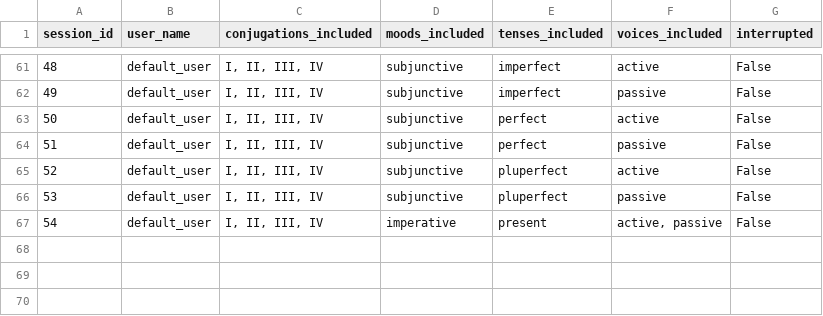
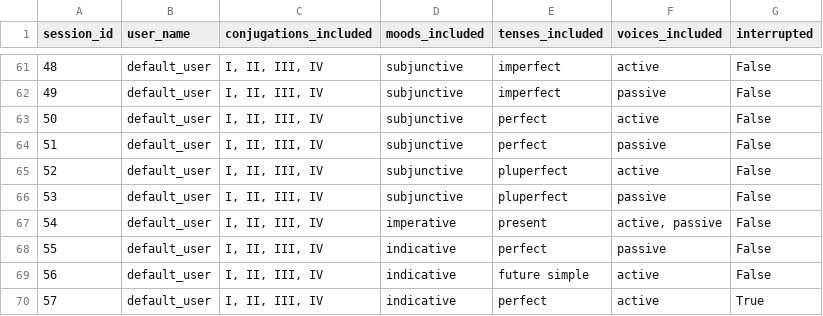
Before and after one commit to PawFran/lang-learning, a CSV file: vocabulary/db/conjugation_exercise_session_metadata.csv, drawn as a sheet; only a part is shown, gaps mark what is left out.

```diff
--- a/vocabulary/db/conjugation_exercise_session_metadata.csv
+++ b/vocabulary/db/conjugation_exercise_session_metadata.csv
@@ -67 +67,4 @@ session_id;user_name;conjugations_included;moods_included;tenses_included;voices
 54;default_user;I, II, III, IV;imperative;present;active, passive;False
+55;default_user;I, II, III, IV;indicative;perfect;passive;False
+56;default_user;I, II, III, IV;indicative;future simple;active;False
+57;default_user;I, II, III, IV;indicative;perfect;active;True
```
Also changed, not shown: 4 other files.
